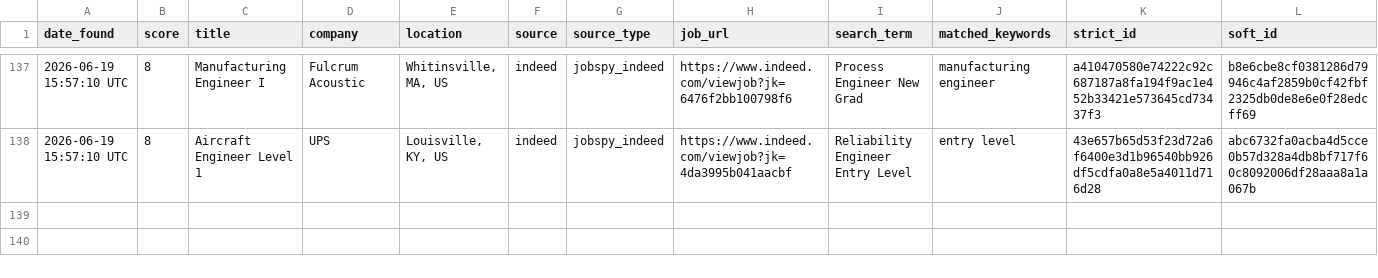
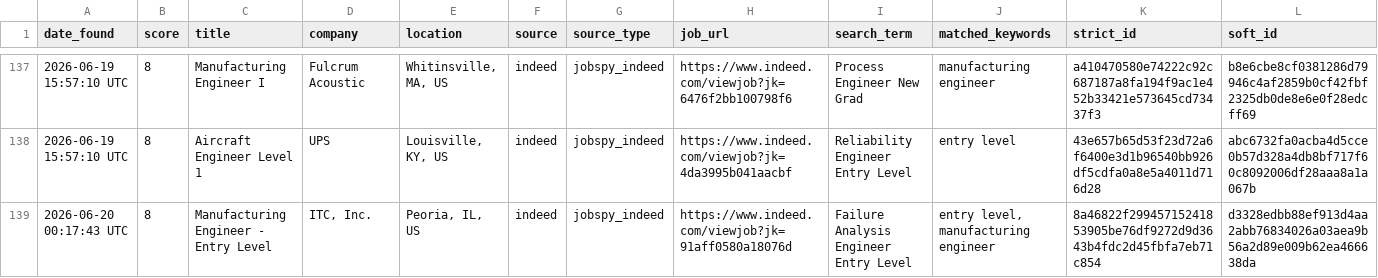
Before and after one commit to emmismyname/jobrobot, a CSV file: data/jobs_history.csv, drawn as a sheet; only a part is shown, gaps mark what is left out; the diff names each change by its address in the sheet, - before the commit and + after, or states it on an @@ line.

```diff
--- a/data/jobs_history.csv
+++ b/data/jobs_history.csv
+row 139: 2026-06-20 00:17:43 UTC | 8 | Manufacturing Engineer - Entry Level | ITC, Inc. | Peoria, IL, US | indeed | jobspy_indeed | https://www.indeed.com/viewjob?jk=91aff0580a18076d | Failure Analysis Engineer Entry Level | entry level, manufacturing engineer | 8a46822f29945715241853905be76df9272d9d3643b4fdc2d45fbfa7eb71c854 | d3328edbb88ef913d4aa2abb76834026a03aea9b56a2d89e009b62ea466638da
```
Also changed, not shown: 1 other file.
